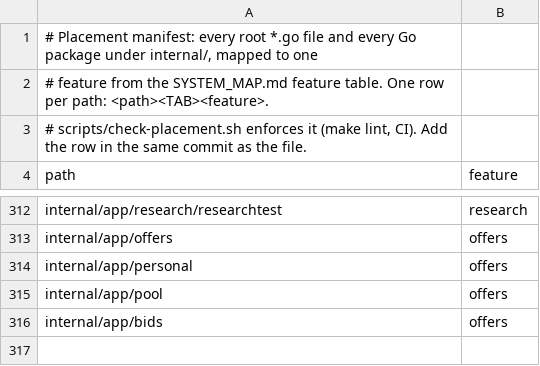
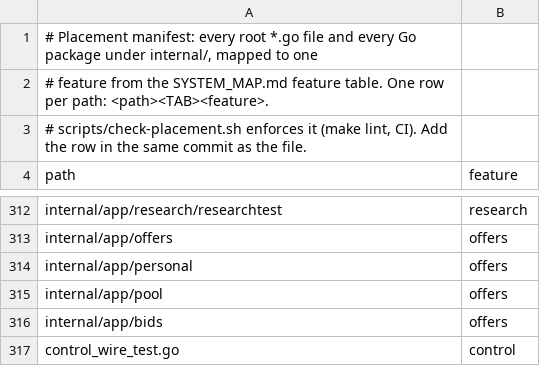
Before and after one commit to secureprospective/TheWarRoom, a TSV file: docs/architecture/placement.tsv, drawn as a sheet; only a part is shown, gaps mark what is left out.

```diff
--- a/docs/architecture/placement.tsv
+++ b/docs/architecture/placement.tsv
@@ -316 +316,2 @@ internal/app/pool	offers
 internal/app/bids	offers
+control_wire_test.go	control
```
Also changed, not shown: 17 other files.
